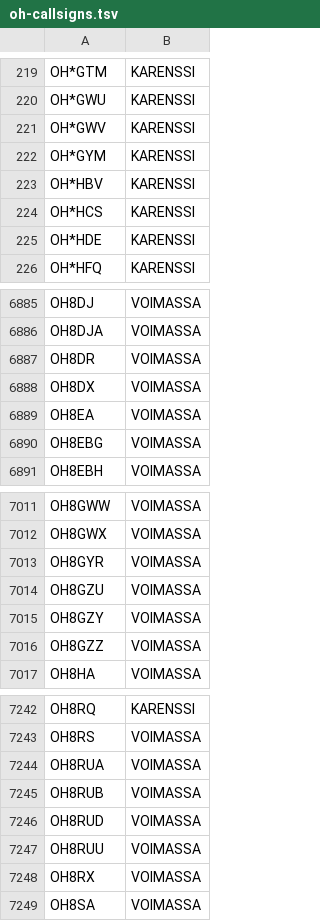
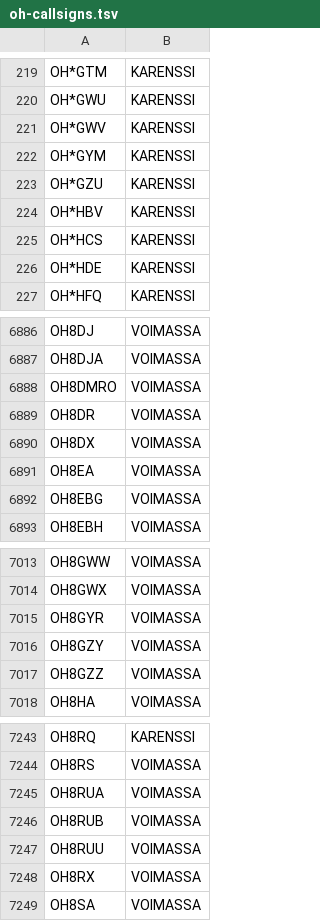
Before and after one commit to OH6AD/koolit, a TSV file: oh-callsigns.tsv, drawn as a sheet; only a part is shown, gaps mark what is left out.

Commit message:
Update call signs

```diff
--- a/oh-callsigns.tsv
+++ b/oh-callsigns.tsv
@@ -222,2 +222,3 @@ OH*GWV	KARENSSI
 OH*GYM	KARENSSI	
+OH*GZU	KARENSSI	
 OH*HBV	KARENSSI	
@@ -6886,2 +6887,3 @@ OH8DJ	VOIMASSA
 OH8DJA	VOIMASSA	
+OH8DMRO	VOIMASSA	
 OH8DR	VOIMASSA	
@@ -7013,3 +7015,2 @@ OH8GWX	VOIMASSA
 OH8GYR	VOIMASSA	
-OH8GZU	VOIMASSA	
 OH8GZY	VOIMASSA	
@@ -7245,3 +7246,2 @@ OH8RUA	VOIMASSA
 OH8RUB	VOIMASSA	
-OH8RUD	VOIMASSA	
 OH8RUU	VOIMASSA	
```
